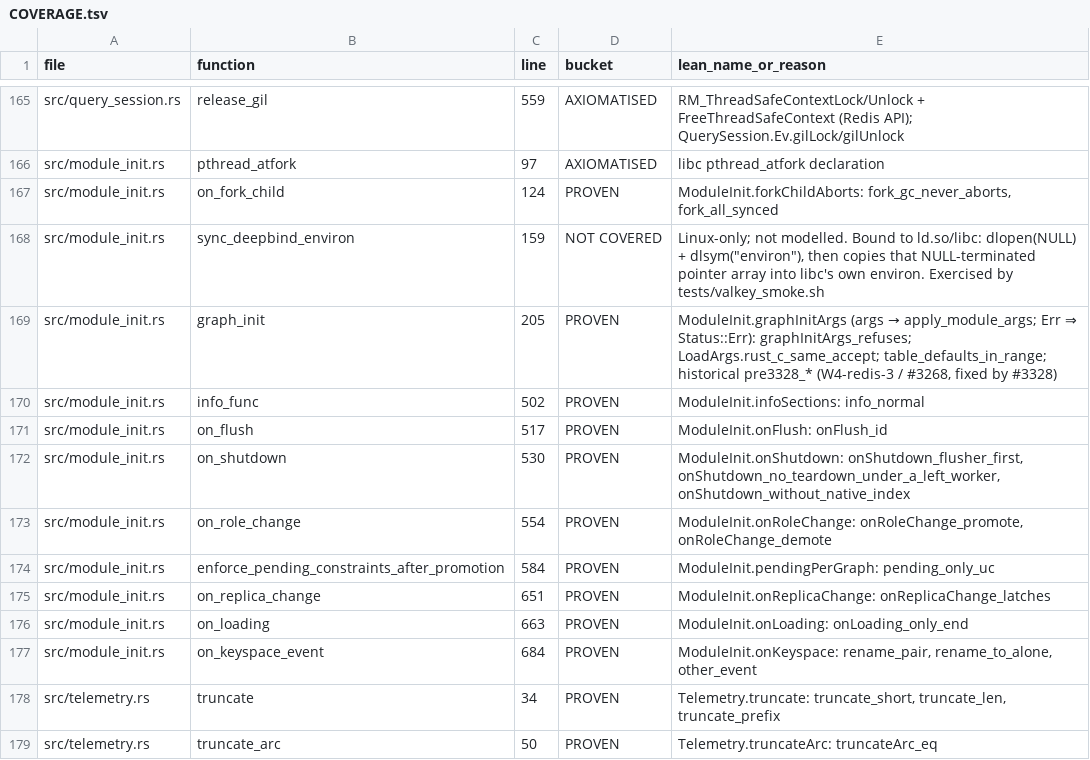
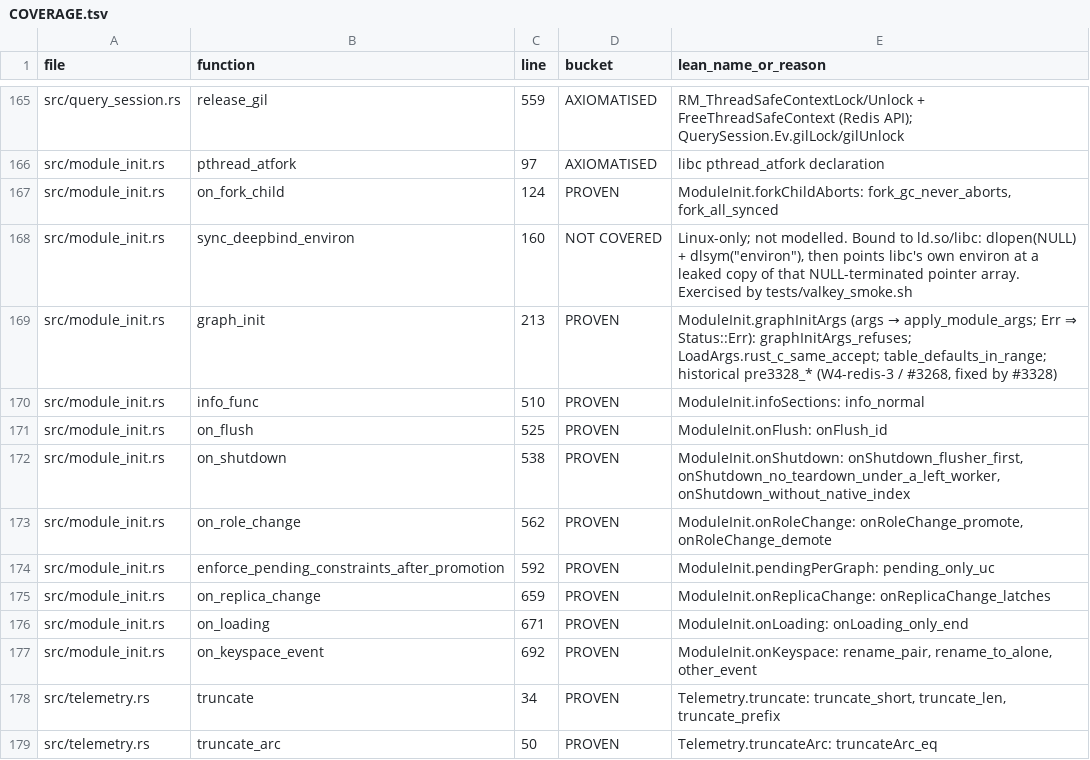
Before and after one commit to FalkorDB/FalkorDB, a TSV file: proofs/redis_layer/COVERAGE.tsv, drawn as a sheet; only a part is shown, gaps mark what is left out.

```diff
--- a/proofs/redis_layer/COVERAGE.tsv
+++ b/proofs/redis_layer/COVERAGE.tsv
@@ -167,12 +167,12 @@ src/module_init.rs	pthread_atfork	97	AXIOMATISED	libc pthread_atfork declaration
 src/module_init.rs	on_fork_child	124	PROVEN	ModuleInit.forkChildAborts: fork_gc_never_aborts, fork_all_synced
-src/module_init.rs	sync_deepbind_environ	159	NOT COVERED	Linux-only; not modelled. Bound to ld.so/libc: dlopen(NULL) + dlsym("environ"), then copies that NULL-terminated pointer array into libc's own environ. Exercised by tests/valkey_smoke.sh
-src/module_init.rs	graph_init	205	PROVEN	ModuleInit.graphInitArgs (args → apply_module_args; Err ⇒ Status::Err): graphInitArgs_refuses; LoadArgs.rust_c_same_accept; table_defaults_in_range; historical pre3328_* (W4-redis-3 / #3268, fixed by #3328)
-src/module_init.rs	info_func	502	PROVEN	ModuleInit.infoSections: info_normal
-src/module_init.rs	on_flush	517	PROVEN	ModuleInit.onFlush: onFlush_id
-src/module_init.rs	on_shutdown	530	PROVEN	ModuleInit.onShutdown: onShutdown_flusher_first, onShutdown_no_teardown_under_a_left_worker, onShutdown_without_native_index
-src/module_init.rs	on_role_change	554	PROVEN	ModuleInit.onRoleChange: onRoleChange_promote, onRoleChange_demote
-src/module_init.rs	enforce_pending_constraints_after_promotion	584	PROVEN	ModuleInit.pendingPerGraph: pending_only_uc
-src/module_init.rs	on_replica_change	651	PROVEN	ModuleInit.onReplicaChange: onReplicaChange_latches
-src/module_init.rs	on_loading	663	PROVEN	ModuleInit.onLoading: onLoading_only_end
-src/module_init.rs	on_keyspace_event	684	PROVEN	ModuleInit.onKeyspace: rename_pair, rename_to_alone, other_event
+src/module_init.rs	sync_deepbind_environ	160	NOT COVERED	Linux-only; not modelled. Bound to ld.so/libc: dlopen(NULL) + dlsym("environ"), then points libc's own environ at a leaked copy of that NULL-terminated pointer array. Exercised by tests/valkey_smoke.sh
+src/module_init.rs	graph_init	213	PROVEN	ModuleInit.graphInitArgs (args → apply_module_args; Err ⇒ Status::Err): graphInitArgs_refuses; LoadArgs.rust_c_same_accept; table_defaults_in_range; historical pre3328_* (W4-redis-3 / #3268, fixed by #3328)
+src/module_init.rs	info_func	510	PROVEN	ModuleInit.infoSections: info_normal
+src/module_init.rs	on_flush	525	PROVEN	ModuleInit.onFlush: onFlush_id
+src/module_init.rs	on_shutdown	538	PROVEN	ModuleInit.onShutdown: onShutdown_flusher_first, onShutdown_no_teardown_under_a_left_worker, onShutdown_without_native_index
+src/module_init.rs	on_role_change	562	PROVEN	ModuleInit.onRoleChange: onRoleChange_promote, onRoleChange_demote
+src/module_init.rs	enforce_pending_constraints_after_promotion	592	PROVEN	ModuleInit.pendingPerGraph: pending_only_uc
+src/module_init.rs	on_replica_change	659	PROVEN	ModuleInit.onReplicaChange: onReplicaChange_latches
+src/module_init.rs	on_loading	671	PROVEN	ModuleInit.onLoading: onLoading_only_end
+src/module_init.rs	on_keyspace_event	692	PROVEN	ModuleInit.onKeyspace: rename_pair, rename_to_alone, other_event
 src/telemetry.rs	truncate	34	PROVEN	Telemetry.truncate: truncate_short, truncate_len, truncate_prefix
```
Also changed, not shown: 2 other files.
